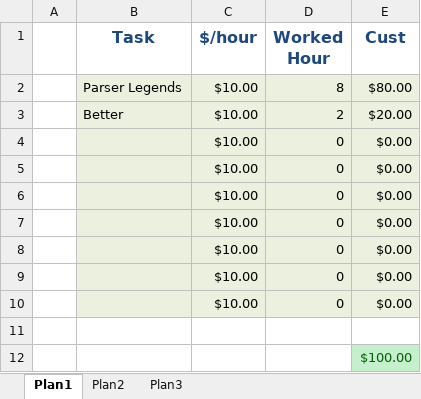
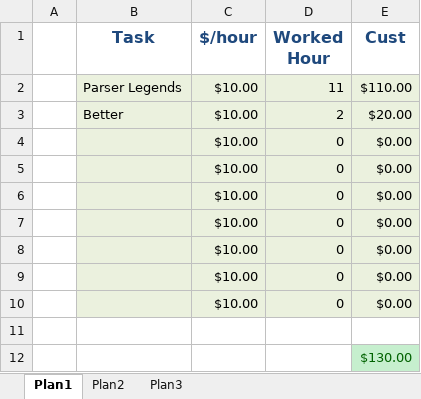
Before and after one commit to parserparser/matheus-python, an Excel workbook: Planilhas/Matheus - Mai.xlsx, sheet Plan1, drawn as a sheet; values as stored, in another font and other column widths than the file's, no borders; the diff names each change by its address in the sheet, - before the commit and + after, or states it on an @@ line.

Commit message:
- Atualizando planilha.

```diff
--- a/Planilhas/Matheus - Mai.xlsx (sheet Plan1)
+++ b/Planilhas/Matheus - Mai.xlsx (sheet Plan1)
-D2 (Worked Hour): 8
+D2 (Worked Hour): 11
-E2 (Cust): $80.00
+E2 (Cust): $110.00
-E12 (Cust): $100.00
+E12 (Cust): $130.00
```
